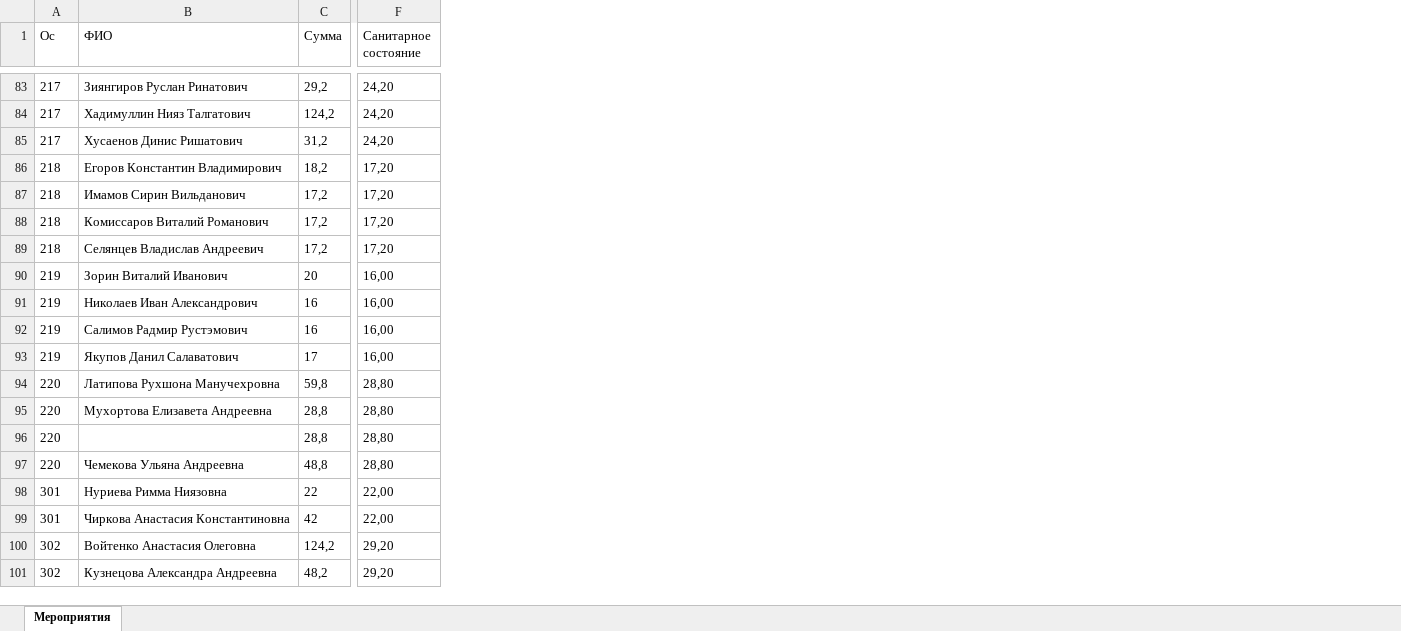
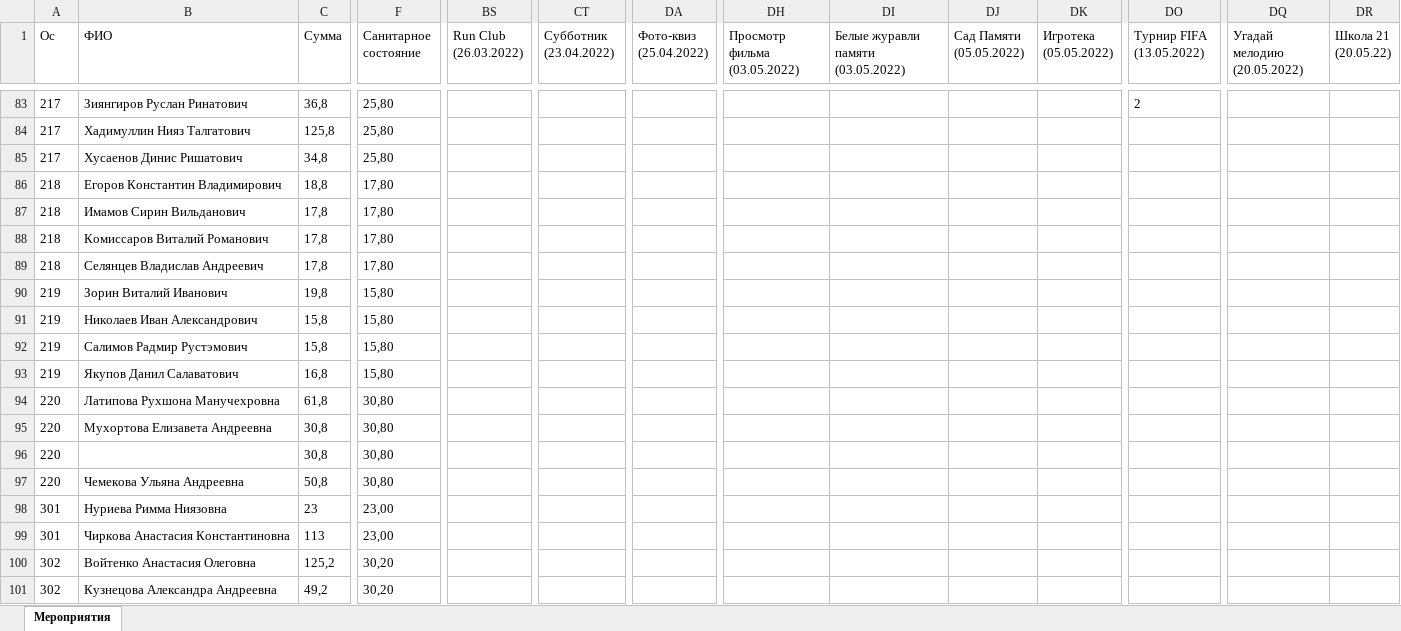
Before and after one commit to MMingazoff/ITIS-helper, an Excel workbook: data/du_active.xlsx, sheet Мероприятия, drawn as a sheet; only a part is shown, gaps mark what is left out; values as stored, in another font and other column widths than the file's, no borders; removed rows and columns are numbered as before the commit, all else as after; rows hold the shown columns only; the diff covers the shown part only; the diff names each change by its address in the sheet, - before the commit and + after, or states it on an @@ line.

```diff
--- a/data/du_active.xlsx (sheet Мероприятия)
+++ b/data/du_active.xlsx (sheet Мероприятия)
+column BS (Run Club (26.03.2022)), empty
+column CT (Субботник (23.04.2022)), empty
+column DA (Фото-квиз (25.04.2022)), empty
+column DH (Просмотр фильма (03.05.2022)), empty
+column DI, row 1: Белые журавли памяти (03.05.2022)
+column DJ (Сад Памяти (05.05.2022)), empty
+column DK (Игротека (05.05.2022)), empty
+column DO (Турнир FIFA (13.05.2022)), row 83: 2
+column DQ (Угадай мелодию (20.05.2022)), empty
+column DR (Школа 21 (20.05.22)), empty
-C83 (Сумма): 29,2
+C83 (Сумма): 36,8
-F83:F85 (Санитарное состояние): 24,20
+F83:F85 (Санитарное состояние): 25,80
-C84 (Сумма): 124,2
+C84 (Сумма): 125,8
-C85 (Сумма): 31,2
+C85 (Сумма): 34,8
-C86 (Сумма): 18,2
+C86 (Сумма): 18,8
-F86:F89 (Санитарное состояние): 17,20
+F86:F89 (Санитарное состояние): 17,80
-C87:C89 (Сумма): 17,2
+C87:C89 (Сумма): 17,8
-C90 (Сумма): 20
+C90 (Сумма): 19,8
-F90:F93 (Санитарное состояние): 16,00
+F90:F93 (Санитарное состояние): 15,80
-C91:C92 (Сумма): 16
+C91:C92 (Сумма): 15,8
-C93 (Сумма): 17
+C93 (Сумма): 16,8
-C94 (Сумма): 59,8
+C94 (Сумма): 61,8
-F94:F95 (Санитарное состояние): 28,80
+F94:F95 (Санитарное состояние): 30,80
-C95 (Сумма): 28,8
+C95 (Сумма): 30,8
-row 96: 220 |  | 28,8 | 28,80
+row 96: 220 |  | 30,8 | 30,80
-C97 (Сумма): 48,8
+C97 (Сумма): 50,8
-F97 (Санитарное состояние): 28,80
+F97 (Санитарное состояние): 30,80
-C98 (Сумма): 22
+C98 (Сумма): 23
-F98:F99 (Санитарное состояние): 22,00
+F98:F99 (Санитарное состояние): 23,00
-C99 (Сумма): 42
+C99 (Сумма): 113
-C100 (Сумма): 124,2
+C100 (Сумма): 125,2
-F100:F101 (Санитарное состояние): 29,20
+F100:F101 (Санитарное состояние): 30,20
-C101 (Сумма): 48,2
+C101 (Сумма): 49,2
```
Also changed, not shown: 16 added rows, 16 removed rows, 5 added columns and 497 edited cells elsewhere in this sheet, data/request_active.xlsx.
